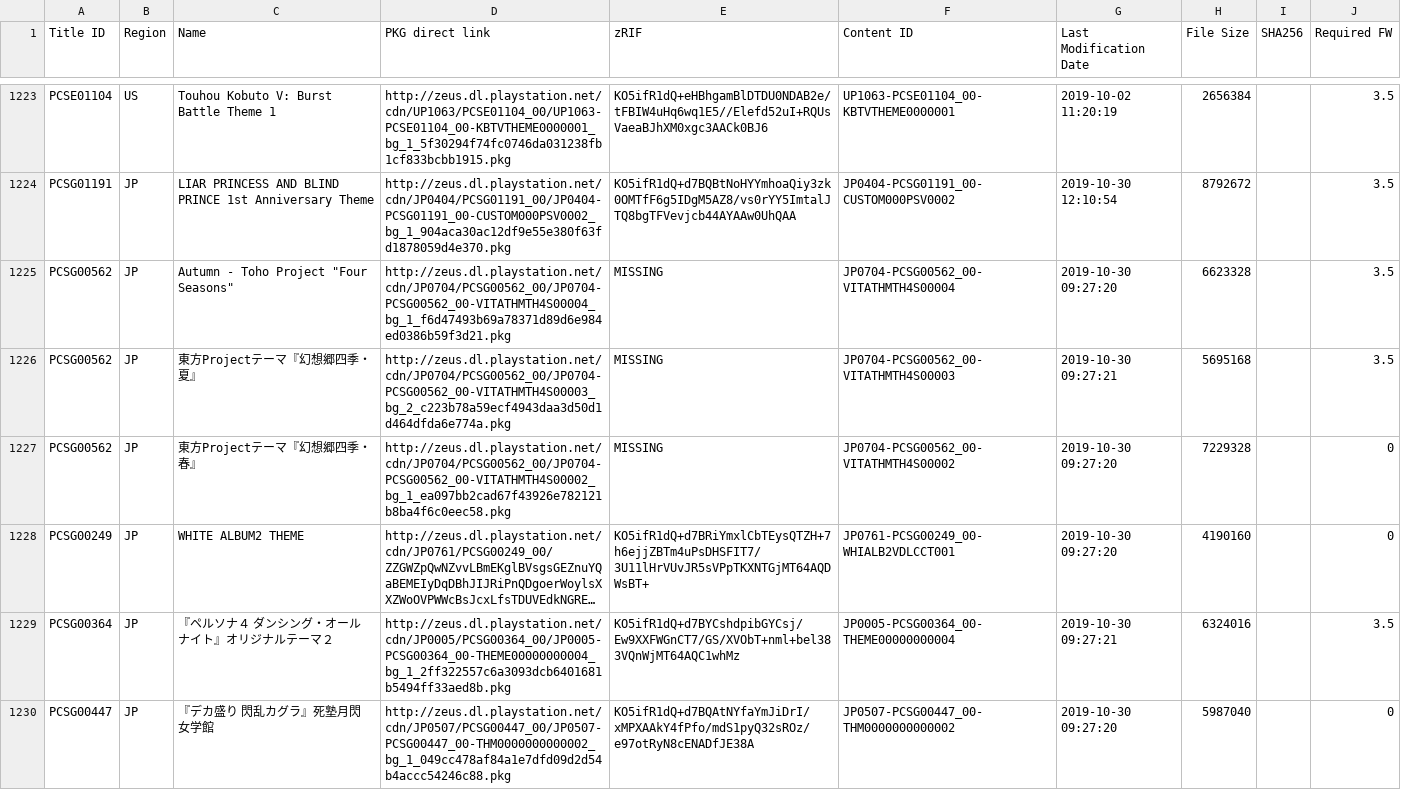
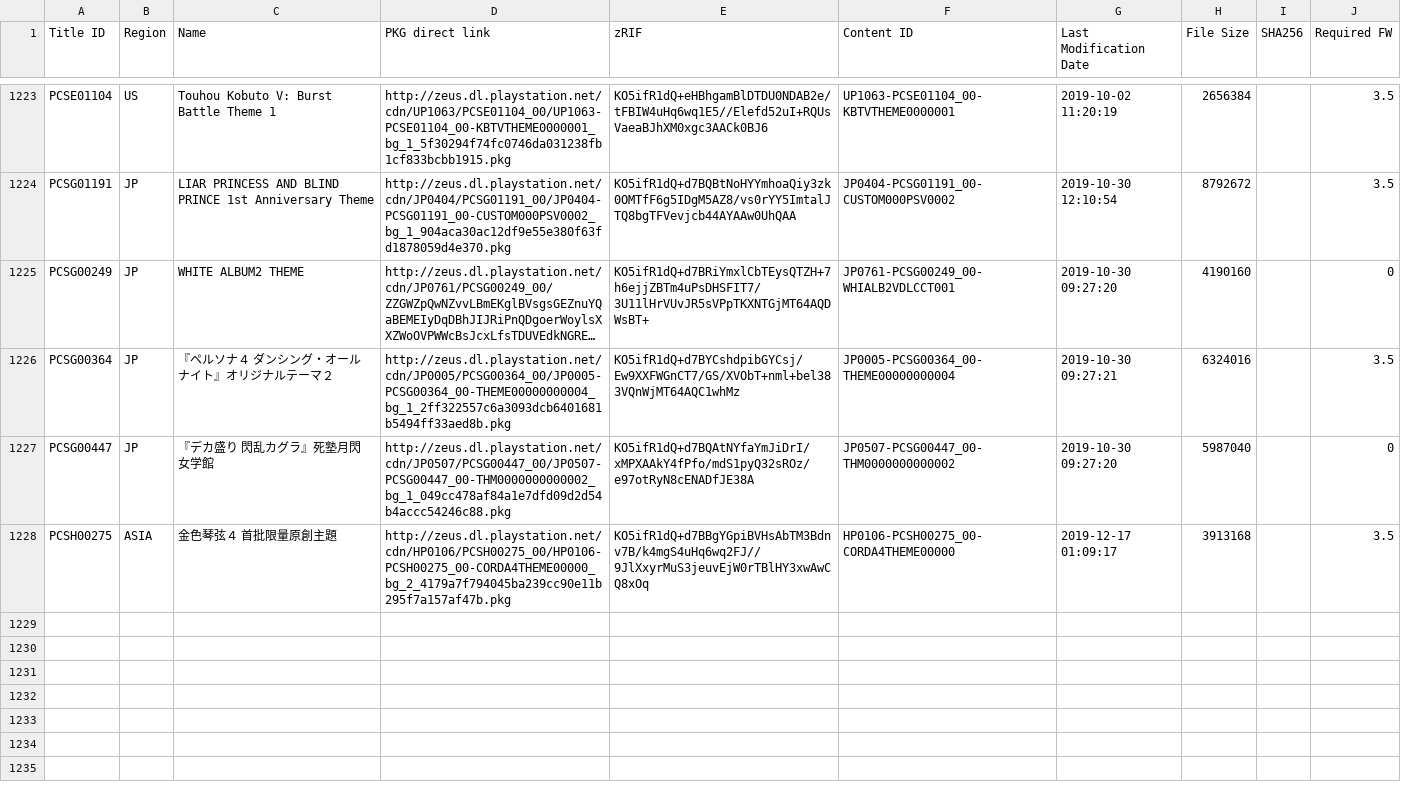
Before and after one commit to nulllpoint/NPS_Chinese_Version, a TSV file: PSV_THEMES.tsv, drawn as a sheet; only a part is shown, gaps mark what is left out; long unchanged cells end in …; removed rows and columns are numbered as before the commit, all else as after; the diff names each change by its address in the sheet, - before the commit and + after, or states it on an @@ line.

```diff
--- a/PSV_THEMES.tsv
+++ b/PSV_THEMES.tsv
-row 1225: PCSG00562 | JP | Autumn - Toho Project "Four Seasons" | http://zeus.dl.playstation.net/cdn/JP0704/PCSG00562_00/JP0704-PCSG00562_00-VITATHMTH4S00004_bg_1_f6d47493b69a78371d89d6e984ed0386b59f3d21.pkg | MISSING | JP0704-PCSG00562_00-VITATHMTH4S00004 | 2019-10-30 09:27:20 | 6623328 |  | 3.5
-row 1226: PCSG00562 | JP | 東方Projectテーマ『幻想郷四季・夏』 | http://zeus.dl.playstation.net/cdn/JP0704/PCSG00562_00/JP0704-PCSG00562_00-VITATHMTH4S00003_bg_2_c223b78a59ecf4943daa3d50d1d464dfda6e774a.pkg | MISSING | JP0704-PCSG00562_00-VITATHMTH4S00003 | 2019-10-30 09:27:21 | 5695168 |  | 3.5
-row 1227: PCSG00562 | JP | 東方Projectテーマ『幻想郷四季・春』 | http://zeus.dl.playstation.net/cdn/JP0704/PCSG00562_00/JP0704-PCSG00562_00-VITATHMTH4S00002_bg_1_ea097bb2cad67f43926e782121b8ba4f6c0eec58.pkg | MISSING | JP0704-PCSG00562_00-VITATHMTH4S00002 | 2019-10-30 09:27:20 | 7229328 |  | 0
+row 1228: PCSH00275 | ASIA | 金色琴弦４ 首批限量原創主題 | http://zeus.dl.playstation.net/cdn/HP0106/PCSH00275_00/HP0106-PCSH00275_00-CORDA4THEME00000_bg_2_4179a7f794045ba239cc90e11b295f7a157af47b.pkg | KO5ifR1dQ+d7BBgYGpiBVHsAbTM3Bdnv7B/k4mgS4uHq6wq2FJ//9JlXxyrMuS3jeuvEjW0rTBlHY3xwAwCQ8xOq | HP0106-PCSH00275_00-CORDA4THEME00000 | 2019-12-17 01:09:17 | 3913168 |  | 3.5
```
Also changed, not shown: PSV_DEMOS.tsv, 3 other files.
